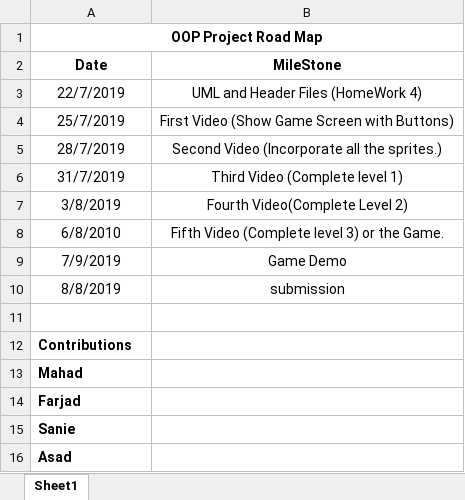
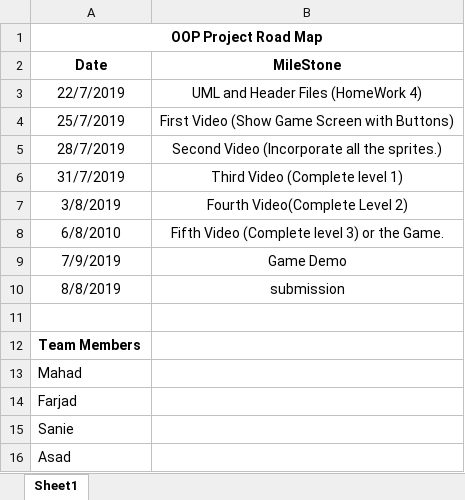
Before and after one commit to Inversia98/OOP-Project-2019, an Excel workbook: Road Map.xlsx, sheet Sheet1, drawn as a sheet; values as stored, in another font and other column widths than the file's, no borders; the diff names each change by its address in the sheet, - before the commit and + after, or states it on an @@ line.

```diff
--- a/Road Map.xlsx (sheet Sheet1)
+++ b/Road Map.xlsx (sheet Sheet1)
-A12 (Date): Contributions
+A12 (Date): Team Members
-A13:A16 bold: on
+A13:A16 bold: off
```
Also changed, not shown: 11 other files.
